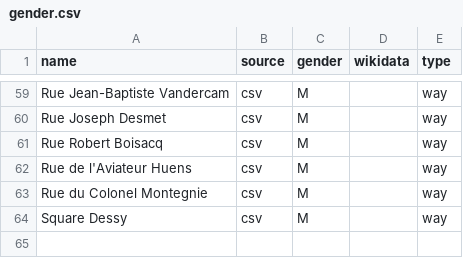
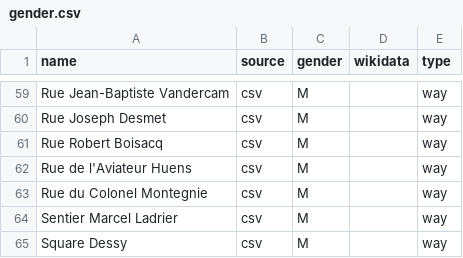
Before and after one commit to EqualStreetNames/equalstreetnames-rixensart, a CSV file: data/gender.csv, drawn as a sheet; only a part is shown, gaps mark what is left out; the diff names each change by its address in the sheet, - before the commit and + after, or states it on an @@ line.

```diff
--- a/data/gender.csv
+++ b/data/gender.csv
+row 64: Sentier Marcel Ladrier | csv | M |  | way
```
Also changed, not shown: 2 other files.
